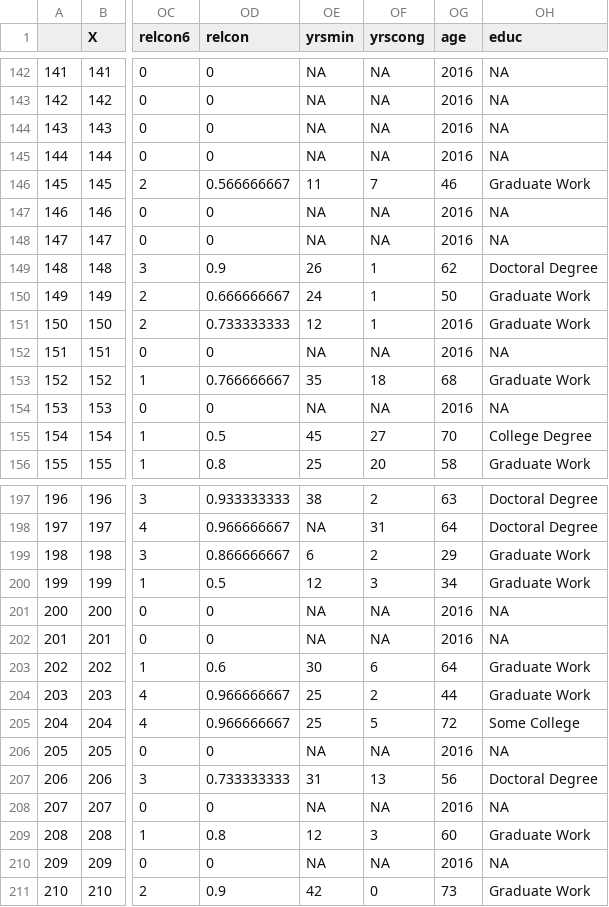
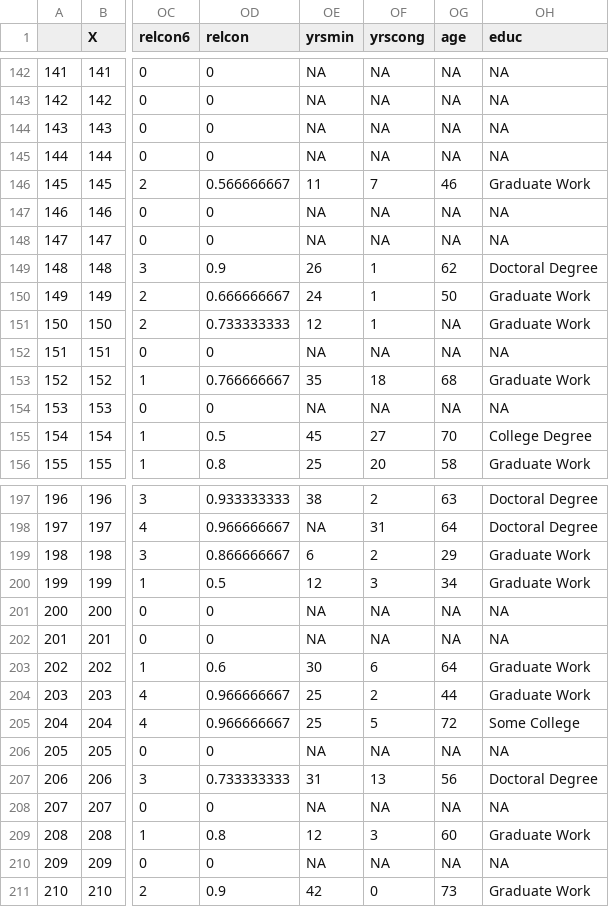
Before and after one commit to ryanburge/abc_clergy, a CSV file: abc_final.csv, drawn as a sheet; only a part is shown, gaps mark what is left out; the diff covers the shown part only; the diff names each change by its address in the sheet, - before the commit and + after, or states it on an @@ line.

```diff
--- a/abc_final.csv
+++ b/abc_final.csv
-OG142:OG145 (age): 2016
+OG142:OG145 (age): NA
-OG147:OG148 (age): 2016
+OG147:OG148 (age): NA
-OG151:OG152 (age): 2016
+OG151:OG152 (age): NA
-OG154 (age): 2016
+OG154 (age): NA
-OG201:OG202 (age): 2016
+OG201:OG202 (age): NA
-OG206 (age): 2016
+OG206 (age): NA
-OG208 (age): 2016
+OG208 (age): NA
-OG210 (age): 2016
+OG210 (age): NA
```
Also changed, not shown: 43 edited cells elsewhere in this file.
